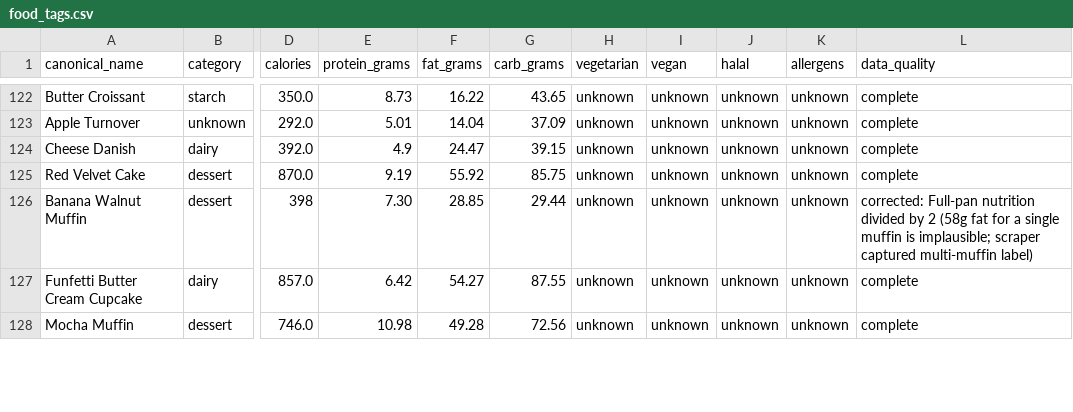
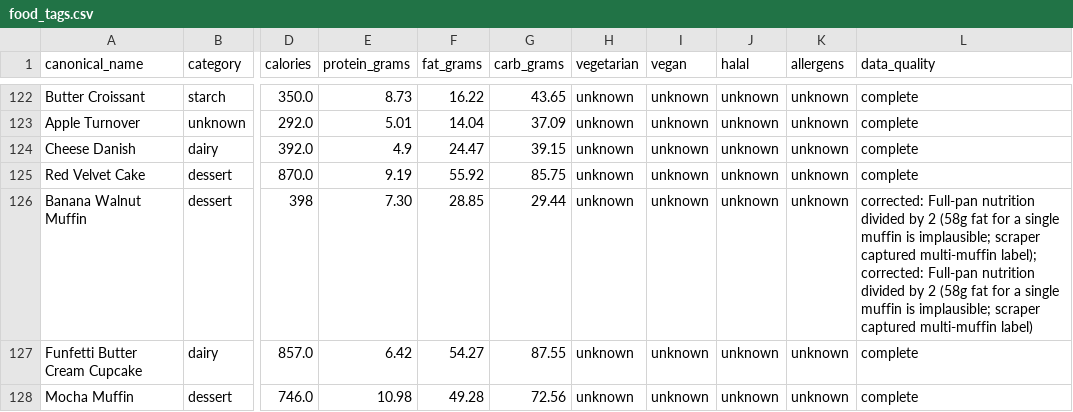
Before and after one commit to rishiprasad117-art/Bcal-UCLA, a CSV file: data/food_tags.csv, drawn as a sheet; only a part is shown, gaps mark what is left out; the diff covers the shown part only; the diff names each change by its address in the sheet, - before the commit and + after, or states it on an @@ line.

```diff
--- a/data/food_tags.csv
+++ b/data/food_tags.csv
-L126 (data_quality): …captured multi-muffin label)
+L126 (data_quality): …captured multi-muffin label); corrected: Full-pan nutrition divided by 2 (58g fat for a single muffin is implausible; scraper captured multi-muffin label)
```
Also changed, not shown: 24 edited cells elsewhere in this file.
